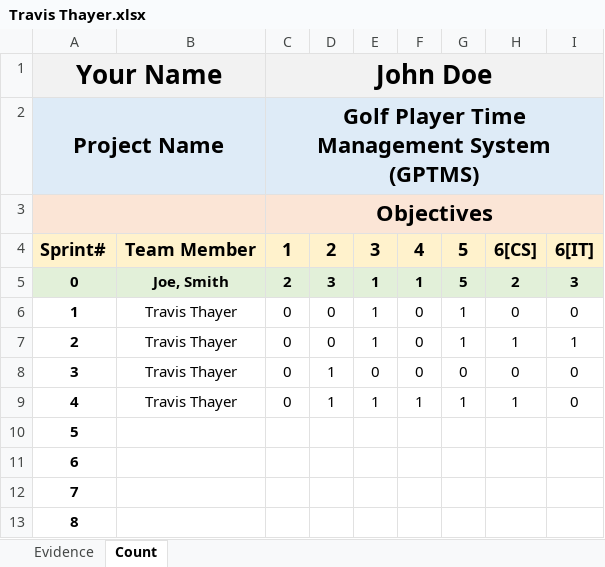
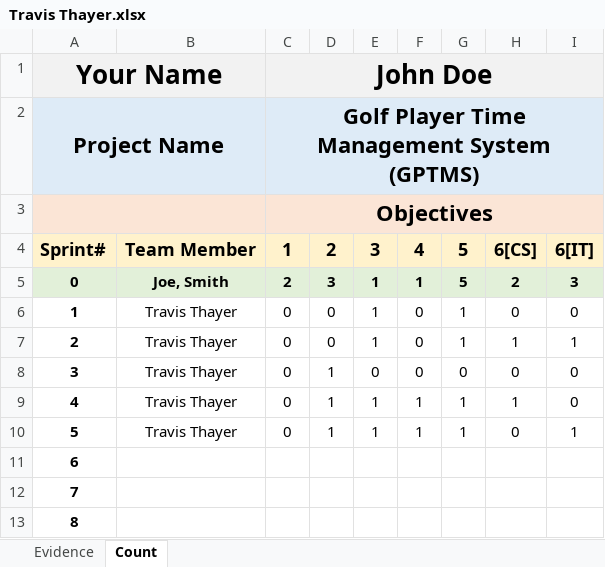
Before and after one commit to ON3B3AN/GPTMS, an Excel workbook: docs/efforts/Travis Thayer.xlsx, sheet Count, drawn as a sheet; values as stored, in another font and other column widths than the file's, no borders; removed rows and columns are numbered as before the commit, all else as after; the diff names each change by its address in the sheet, - before the commit and + after, or states it on an @@ line.

Commit message:
Update Effort Workbook for Sprint 5

```diff
--- a/docs/efforts/Travis Thayer.xlsx (sheet Count)
+++ b/docs/efforts/Travis Thayer.xlsx (sheet Count)
+row 10: 5 | Travis Thayer | 0 | 1 | 1 | 1 | 1 | 0 | 1
@@ column A renumbered between rows 11 and 13 @@
-row 13: 8
```
Also changed, not shown: sheet Evidence.
